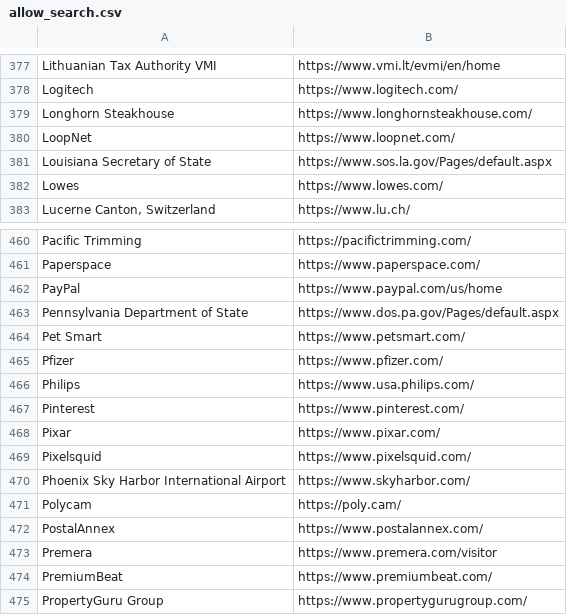
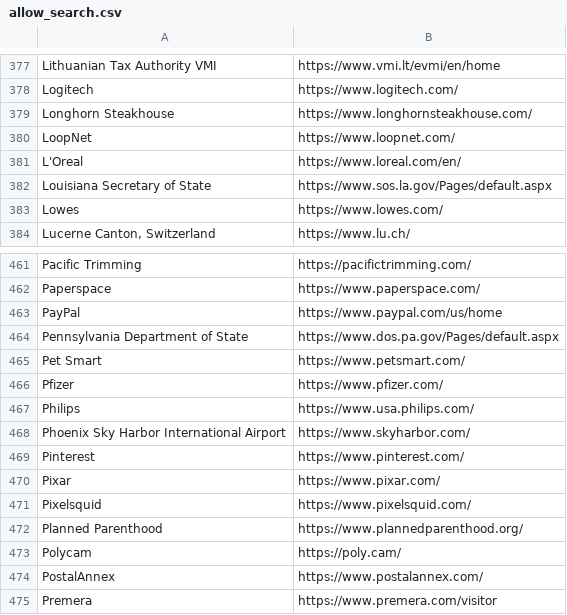
Before and after one commit to WobblyFish/WobblyFish.github.io, a CSV file: my_browser/allow_search.csv, drawn as a sheet; only a part is shown, gaps mark what is left out; the shorter side is filled out with more unchanged rows.

Commit message:
Update allow_search.csv

```diff
--- a/my_browser/allow_search.csv
+++ b/my_browser/allow_search.csv
@@ -380,2 +380,3 @@
 "LoopNet","https://www.loopnet.com/"
+"L'Oreal","https://www.loreal.com/en/"
 "Louisiana Secretary of State","https://www.sos.la.gov/Pages/default.aspx"
@@ -466,2 +467,3 @@
 "Philips","https://www.usa.philips.com/"
+"Phoenix Sky Harbor International Airport","https://www.skyharbor.com/"
 "Pinterest","https://www.pinterest.com/"
@@ -469,3 +471,3 @@
 "Pixelsquid","https://www.pixelsquid.com/"
-"Phoenix Sky Harbor International Airport","https://www.skyharbor.com/"
+"Planned Parenthood","https://www.plannedparenthood.org/"
 "Polycam","https://poly.cam/"
```
